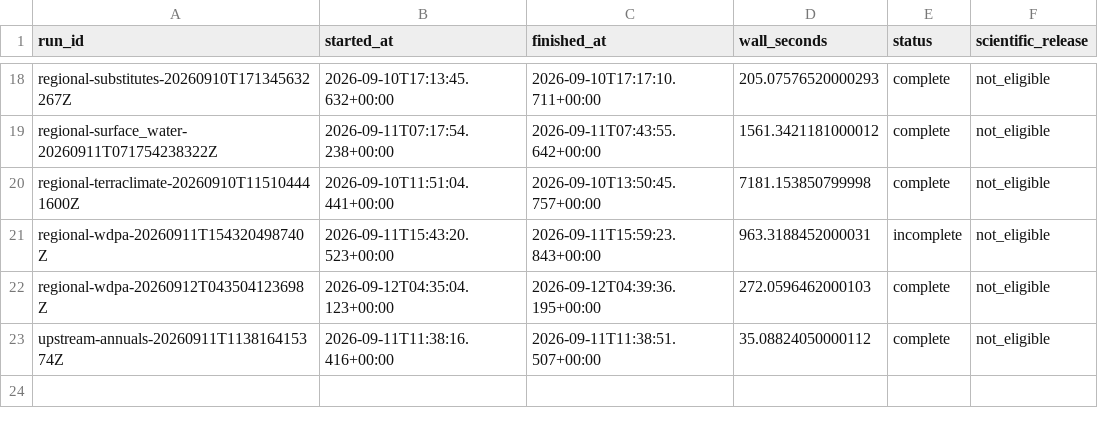
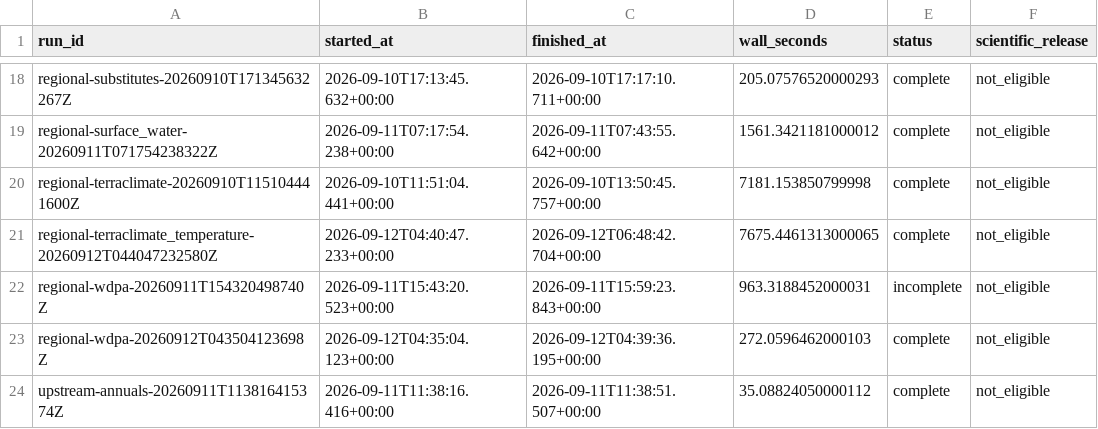
Before and after one commit to tim7en/uzgeodata, a CSV file: PUBLISHED/data/atlas/observations/run.csv, drawn as a sheet; only a part is shown, gaps mark what is left out.

```diff
--- a/PUBLISHED/data/atlas/observations/run.csv
+++ b/PUBLISHED/data/atlas/observations/run.csv
@@ -20,2 +20,3 @@ regional-surface_water-20260911T071754238322Z,2026-09-11T07:17:54.238+00:00,2026
 regional-terraclimate-20260910T115104441600Z,2026-09-10T11:51:04.441+00:00,2026-09-10T13:50:45.757+00:00,7181.153850799998,complete,not_eligible
+regional-terraclimate_temperature-20260912T044047232580Z,2026-09-12T04:40:47.233+00:00,2026-09-12T06:48:42.704+00:00,7675.4461313000065,complete,not_eligible
 regional-wdpa-20260911T154320498740Z,2026-09-11T15:43:20.523+00:00,2026-09-11T15:59:23.843+00:00,963.3188452000031,incomplete,not_eligible
```
Also changed, not shown: PUBLISHED/data/atlas/observations/recipe.csv, PUBLISHED/data/atlas/observations/source_release.csv, 1 other file.
